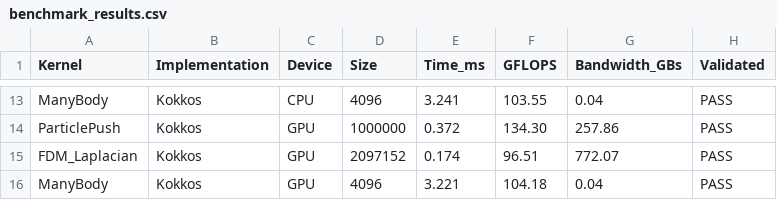
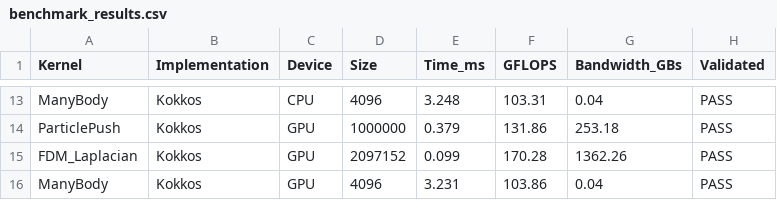
Before and after one commit to krystophny/draft, a CSV file: gpu/results/benchmark_results.csv, drawn as a sheet; only a part is shown, gaps mark what is left out; the diff covers the shown part only; the diff names each change by its address in the sheet, - before the commit and + after, or states it on an @@ line.

```diff
--- a/gpu/results/benchmark_results.csv
+++ b/gpu/results/benchmark_results.csv
-E13 (Time_ms): 3.241
+E13 (Time_ms): 3.248
-F13 (GFLOPS): 103.55
+F13 (GFLOPS): 103.31
-E14 (Time_ms): 0.372
+E14 (Time_ms): 0.379
-F14 (GFLOPS): 134.30
+F14 (GFLOPS): 131.86
-G14 (Bandwidth_GBs): 257.86
+G14 (Bandwidth_GBs): 253.18
-E15 (Time_ms): 0.174
+E15 (Time_ms): 0.099
-F15 (GFLOPS): 96.51
+F15 (GFLOPS): 170.28
-G15 (Bandwidth_GBs): 772.07
+G15 (Bandwidth_GBs): 1362.26
-E16 (Time_ms): 3.221
+E16 (Time_ms): 3.231
-F16 (GFLOPS): 104.18
+F16 (GFLOPS): 103.86
```
Also changed, not shown: 32 edited cells elsewhere in this file, 11 other files.
